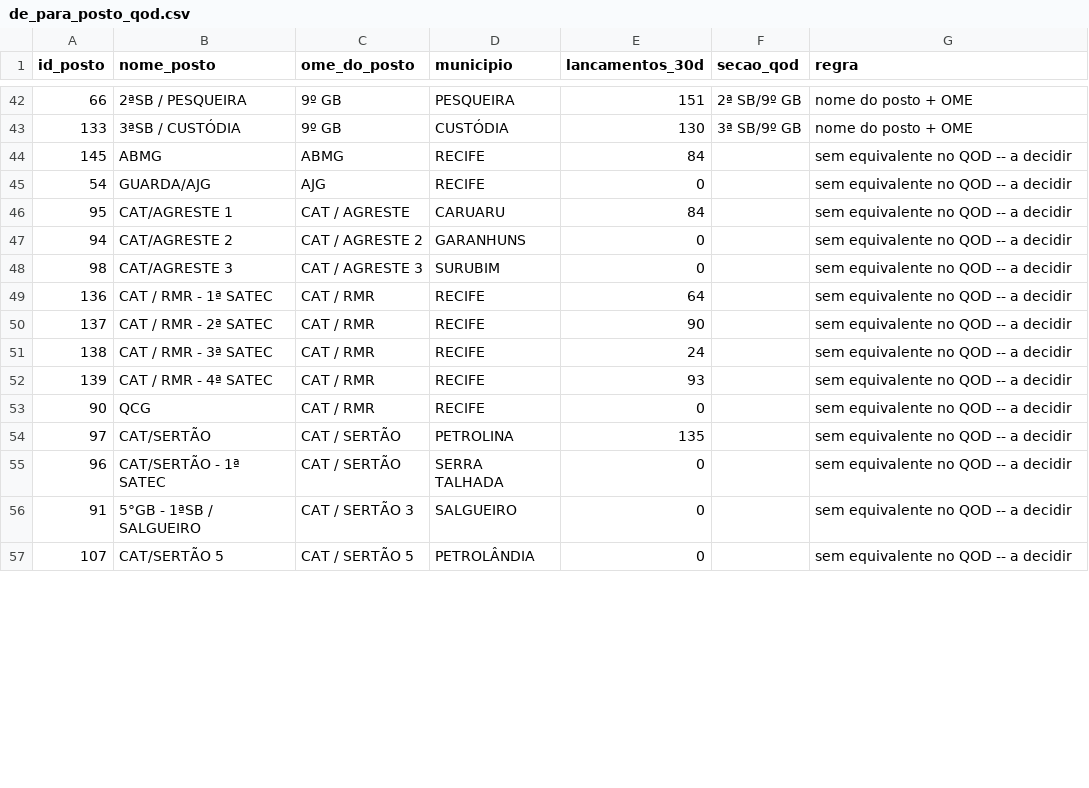
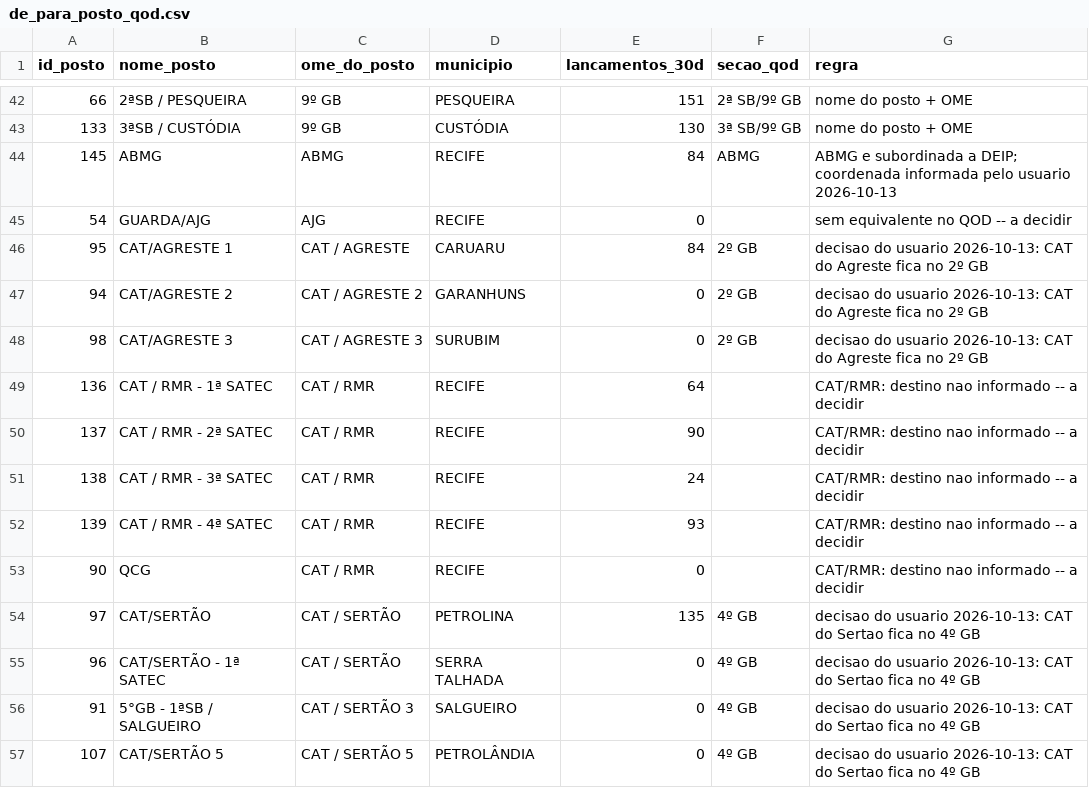
Before and after one commit to ValerioFerreira/dw-cbmpe, a CSV file: etl/mapa_forca/de_para_posto_qod.csv, drawn as a sheet; only a part is shown, gaps mark what is left out; the diff covers the shown part only.

```diff
--- a/etl/mapa_forca/de_para_posto_qod.csv
+++ b/etl/mapa_forca/de_para_posto_qod.csv
@@ -43,15 +43,15 @@
 133;3ªSB / CUSTÓDIA;9º GB;CUSTÓDIA;130;3ª SB/9º GB;nome do posto + OME
-145;ABMG;ABMG;RECIFE;84;;sem equivalente no QOD -- a decidir
+145;ABMG;ABMG;RECIFE;84;ABMG;"ABMG e subordinada a DEIP; coordenada informada pelo usuario 2026-10-13"
 54;GUARDA/AJG;AJG;RECIFE;0;;sem equivalente no QOD -- a decidir
-95;CAT/AGRESTE 1;CAT / AGRESTE;CARUARU;84;;sem equivalente no QOD -- a decidir
-94;CAT/AGRESTE 2;CAT / AGRESTE 2;GARANHUNS;0;;sem equivalente no QOD -- a decidir
-98;CAT/AGRESTE 3;CAT / AGRESTE 3;SURUBIM;0;;sem equivalente no QOD -- a decidir
-136;CAT / RMR - 1ª SATEC;CAT / RMR;RECIFE;64;;sem equivalente no QOD -- a decidir
-137;CAT / RMR - 2ª SATEC;CAT / RMR;RECIFE;90;;sem equivalente no QOD -- a decidir
-138;CAT / RMR - 3ª SATEC;CAT / RMR;RECIFE;24;;sem equivalente no QOD -- a decidir
-139;CAT / RMR - 4ª SATEC;CAT / RMR;RECIFE;93;;sem equivalente no QOD -- a decidir
-90;QCG;CAT / RMR;RECIFE;0;;sem equivalente no QOD -- a decidir
-97;CAT/SERTÃO;CAT / SERTÃO;PETROLINA;135;;sem equivalente no QOD -- a decidir
-96;CAT/SERTÃO - 1ª SATEC;CAT / SERTÃO;SERRA TALHADA;0;;sem equivalente no QOD -- a decidir
-91;5°GB - 1ªSB / SALGUEIRO;CAT / SERTÃO 3;SALGUEIRO;0;;sem equivalente no QOD -- a decidir
-107;CAT/SERTÃO 5;CAT / SERTÃO 5;PETROLÂNDIA;0;;sem equivalente no QOD -- a decidir
+95;CAT/AGRESTE 1;CAT / AGRESTE;CARUARU;84;2º GB;decisao do usuario 2026-10-13: CAT do Agreste fica no 2º GB
+94;CAT/AGRESTE 2;CAT / AGRESTE 2;GARANHUNS;0;2º GB;decisao do usuario 2026-10-13: CAT do Agreste fica no 2º GB
+98;CAT/AGRESTE 3;CAT / AGRESTE 3;SURUBIM;0;2º GB;decisao do usuario 2026-10-13: CAT do Agreste fica no 2º GB
+136;CAT / RMR - 1ª SATEC;CAT / RMR;RECIFE;64;;CAT/RMR: destino nao informado -- a decidir
+137;CAT / RMR - 2ª SATEC;CAT / RMR;RECIFE;90;;CAT/RMR: destino nao informado -- a decidir
+138;CAT / RMR - 3ª SATEC;CAT / RMR;RECIFE;24;;CAT/RMR: destino nao informado -- a decidir
+139;CAT / RMR - 4ª SATEC;CAT / RMR;RECIFE;93;;CAT/RMR: destino nao informado -- a decidir
+90;QCG;CAT / RMR;RECIFE;0;;CAT/RMR: destino nao informado -- a decidir
+97;CAT/SERTÃO;CAT / SERTÃO;PETROLINA;135;4º GB;decisao do usuario 2026-10-13: CAT do Sertao fica no 4º GB
+96;CAT/SERTÃO - 1ª SATEC;CAT / SERTÃO;SERRA TALHADA;0;4º GB;decisao do usuario 2026-10-13: CAT do Sertao fica no 4º GB
+91;5°GB - 1ªSB / SALGUEIRO;CAT / SERTÃO 3;SALGUEIRO;0;4º GB;decisao do usuario 2026-10-13: CAT do Sertao fica no 4º GB
+107;CAT/SERTÃO 5;CAT / SERTÃO 5;PETROLÂNDIA;0;4º GB;decisao do usuario 2026-10-13: CAT do Sertao fica no 4º GB
```
Also changed, not shown: 76 edited cells elsewhere in this file, etl/mapa_forca/coordenadas_secoes.csv, 10 other files.
